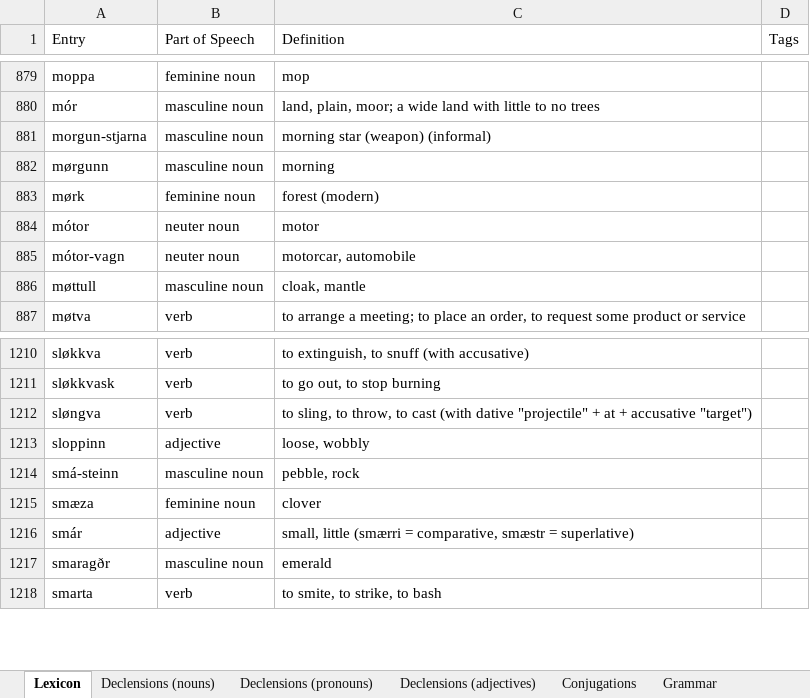
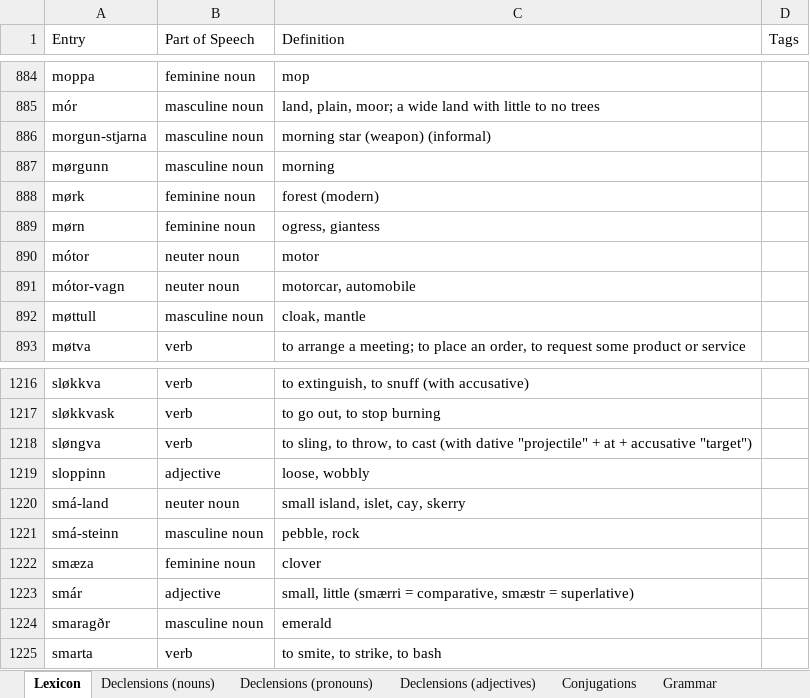
Before and after one commit to Oneo64/Aldraheimr2ndEdition, an Excel workbook: Literature/Languages/Northmannish.xlsx, sheet Lexicon, drawn as a sheet; only a part is shown, gaps mark what is left out; values as stored, in another font and other column widths than the file's, no borders; charts and pictures and table styles not drawn; the diff covers the shown part only; the diff names each change by its address in the sheet, - before the commit and + after, or states it on an @@ line.

```diff
--- a/Literature/Languages/Northmannish.xlsx (sheet Lexicon)
+++ b/Literature/Languages/Northmannish.xlsx (sheet Lexicon)
+row 889: mørn | feminine noun | ogress, giantess
+row 1220: smá-land | neuter noun | small island, islet, cay, skerry
```
Also changed, not shown: 5 added rows elsewhere in this sheet, 3 other files.
